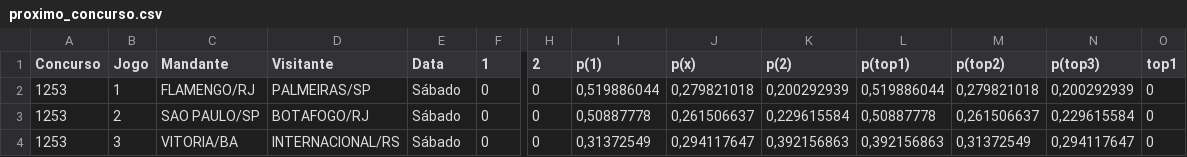
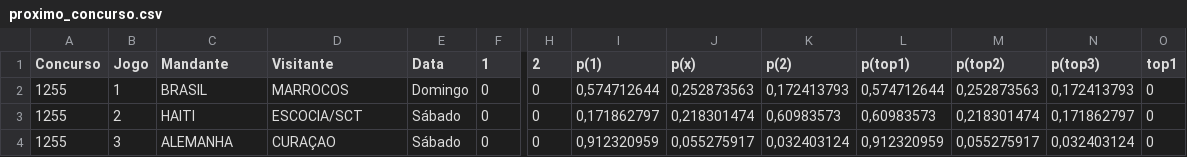
Before and after one commit to marcosvilhena87/loteca-ML-Modelo, a CSV file: data/proximo_concurso.csv, drawn as a sheet; only a part is shown, gaps mark what is left out; the diff covers the shown part only; the diff names each change by its address in the sheet, - before the commit and + after, or states it on an @@ line.

```diff
--- a/data/proximo_concurso.csv
+++ b/data/proximo_concurso.csv
-A2:A4 (Concurso): 1253
+A2:A4 (Concurso): 1255
-C2 (Mandante): FLAMENGO/RJ
+C2 (Mandante): BRASIL
-D2 (Visitante): PALMEIRAS/SP
+D2 (Visitante): MARROCOS
-E2 (Data): Sábado
+E2 (Data): Domingo
-I2 (p(1)): 0,519886044
+I2 (p(1)): 0,574712644
-J2 (p(x)): 0,279821018
+J2 (p(x)): 0,252873563
-K2 (p(2)): 0,200292939
+K2 (p(2)): 0,172413793
-L2 (p(top1)): 0,519886044
+L2 (p(top1)): 0,574712644
-M2 (p(top2)): 0,279821018
+M2 (p(top2)): 0,252873563
-N2 (p(top3)): 0,200292939
+N2 (p(top3)): 0,172413793
-C3 (Mandante): SAO PAULO/SP
+C3 (Mandante): HAITI
-D3 (Visitante): BOTAFOGO/RJ
+D3 (Visitante): ESCOCIA/SCT
-I3 (p(1)): 0,50887778
+I3 (p(1)): 0,171862797
-J3 (p(x)): 0,261506637
+J3 (p(x)): 0,218301474
-K3 (p(2)): 0,229615584
+K3 (p(2)): 0,60983573
-L3 (p(top1)): 0,50887778
+L3 (p(top1)): 0,60983573
-M3 (p(top2)): 0,261506637
+M3 (p(top2)): 0,218301474
-N3 (p(top3)): 0,229615584
+N3 (p(top3)): 0,171862797
-C4 (Mandante): VITORIA/BA
+C4 (Mandante): ALEMANHA
-D4 (Visitante): INTERNACIONAL/RS
+D4 (Visitante): CURAÇAO
-I4 (p(1)): 0,31372549
+I4 (p(1)): 0,912320959
-J4 (p(x)): 0,294117647
+J4 (p(x)): 0,055275917
-K4 (p(2)): 0,392156863
+K4 (p(2)): 0,032403124
-L4 (p(top1)): 0,392156863
+L4 (p(top1)): 0,912320959
-M4 (p(top2)): 0,31372549
+M4 (p(top2)): 0,055275917
-N4 (p(top3)): 0,294117647
+N4 (p(top3)): 0,032403124
```
Also changed, not shown: 100 edited cells elsewhere in this file, data/concursos_anteriores.csv.
